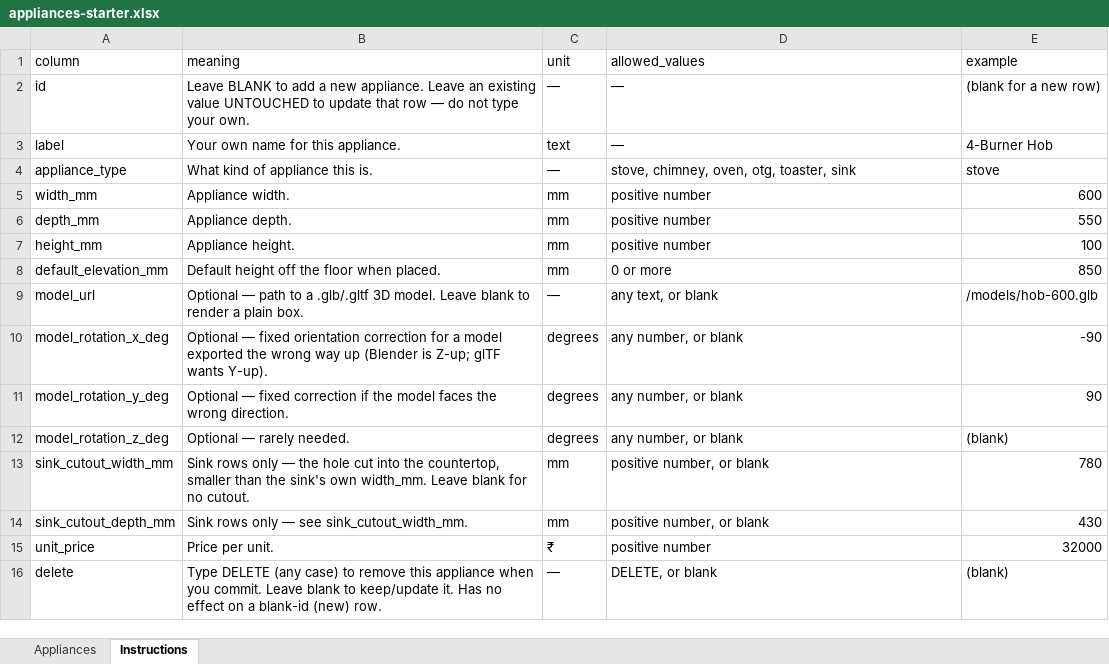
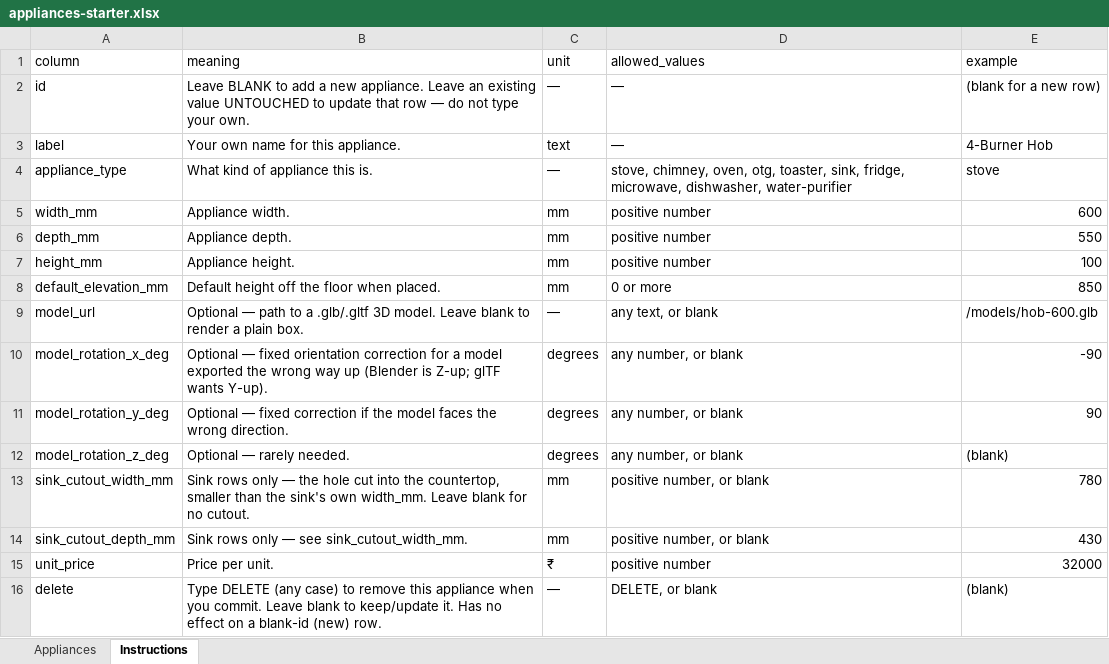
Before and after one commit to DivGoA-Z/my-app, an Excel workbook: starter-catalogues/appliances-starter.xlsx, sheet Instructions, drawn as a sheet; values as stored, in another font and other column widths than the file's, no borders; the diff names each change by its address in the sheet, - before the commit and + after, or states it on an @@ line.

```diff
--- a/starter-catalogues/appliances-starter.xlsx (sheet Instructions)
+++ b/starter-catalogues/appliances-starter.xlsx (sheet Instructions)
-D4 (allowed_values): …otg, toaster, sink
+D4 (allowed_values): …otg, toaster, sink, fridge, microwave, dishwasher, water-purifier
```
Also changed, not shown: sheet Appliances, 16 other files.
